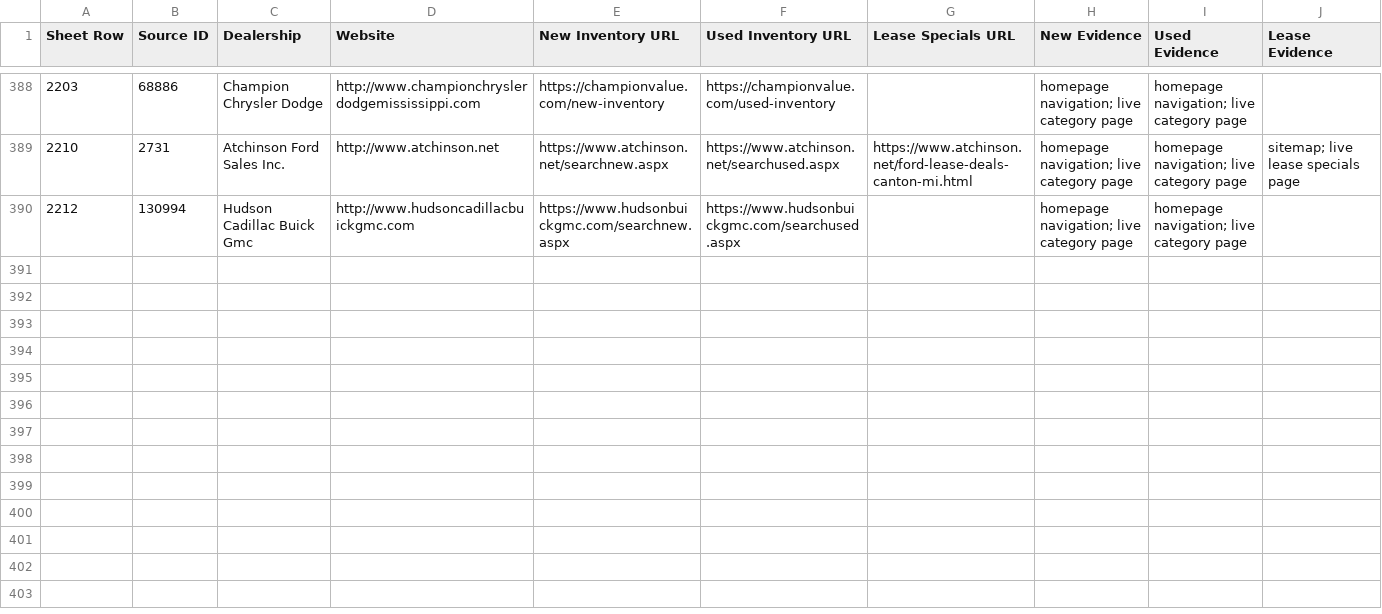
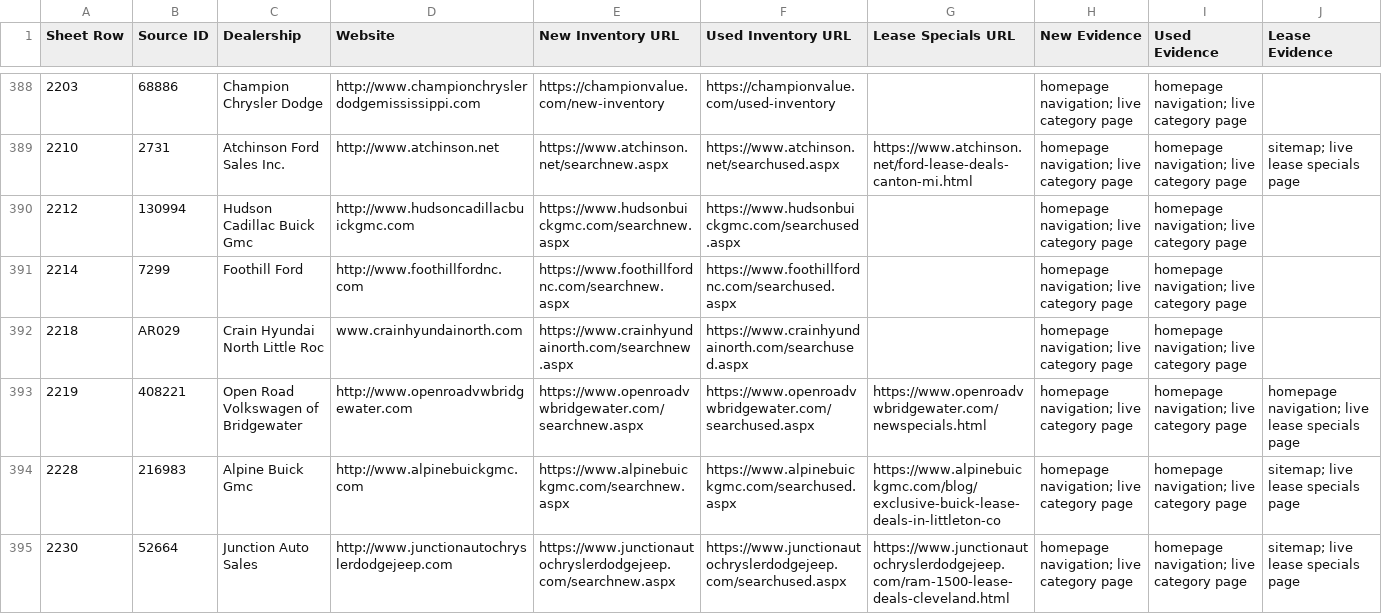
Before and after one commit to ClearlyAwesome/autopilot-dealer-url-discovery, a CSV file: results/discoveries.csv, drawn as a sheet; only a part is shown, gaps mark what is left out; rows hold the shown columns only; the diff names each change by its address in the sheet, - before the commit and + after, or states it on an @@ line.

```diff
--- a/results/discoveries.csv
+++ b/results/discoveries.csv
+row 391: 2214 | 7299 | Foothill Ford | http://www.foothillfordnc.com | https://www.foothillfordnc.com/searchnew.aspx | https://www.foothillfordnc.com/searchused.aspx |  | homepage navigation; live category page | homepage navigation; live category page
+row 392: 2218 | AR029 | Crain Hyundai North Little Roc | www.crainhyundainorth.com | https://www.crainhyundainorth.com/searchnew.aspx | https://www.crainhyundainorth.com/searchused.aspx |  | homepage navigation; live category page | homepage navigation; live category page
+row 393: 2219 | 408221 | Open Road Volkswagen of Bridgewater | http://www.openroadvwbridgewater.com | https://www.openroadvwbridgewater.com/searchnew.aspx | https://www.openroadvwbridgewater.com/searchused.aspx | https://www.openroadvwbridgewater.com/newspecials.html | homepage navigation; live category page | homepage navigation; live category page | homepage navigation; live lease specials page
+row 394: 2228 | 216983 | Alpine Buick Gmc | http://www.alpinebuickgmc.com | https://www.alpinebuickgmc.com/searchnew.aspx | https://www.alpinebuickgmc.com/searchused.aspx | https://www.alpinebuickgmc.com/blog/exclusive-buick-lease-deals-in-littleton-co | homepage navigation; live category page | homepage navigation; live category page | sitemap; live lease specials page
+row 395: 2230 | 52664 | Junction Auto Sales | http://www.junctionautochryslerdodgejeep.com | https://www.junctionautochryslerdodgejeep.com/searchnew.aspx | https://www.junctionautochryslerdodgejeep.com/searchused.aspx | https://www.junctionautochryslerdodgejeep.com/ram-1500-lease-deals-cleveland.html | homepage navigation; live category page | homepage navigation; live category page | sitemap; live lease specials page
```
Also changed, not shown: 3 other files.
